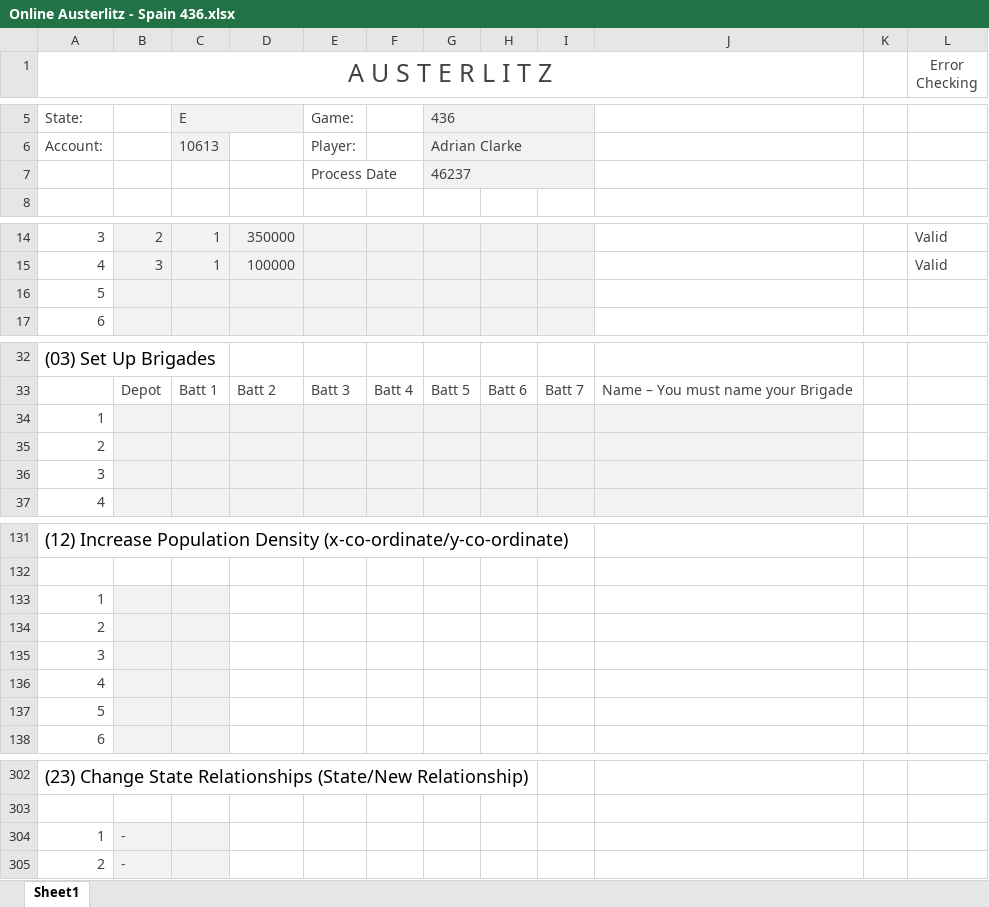
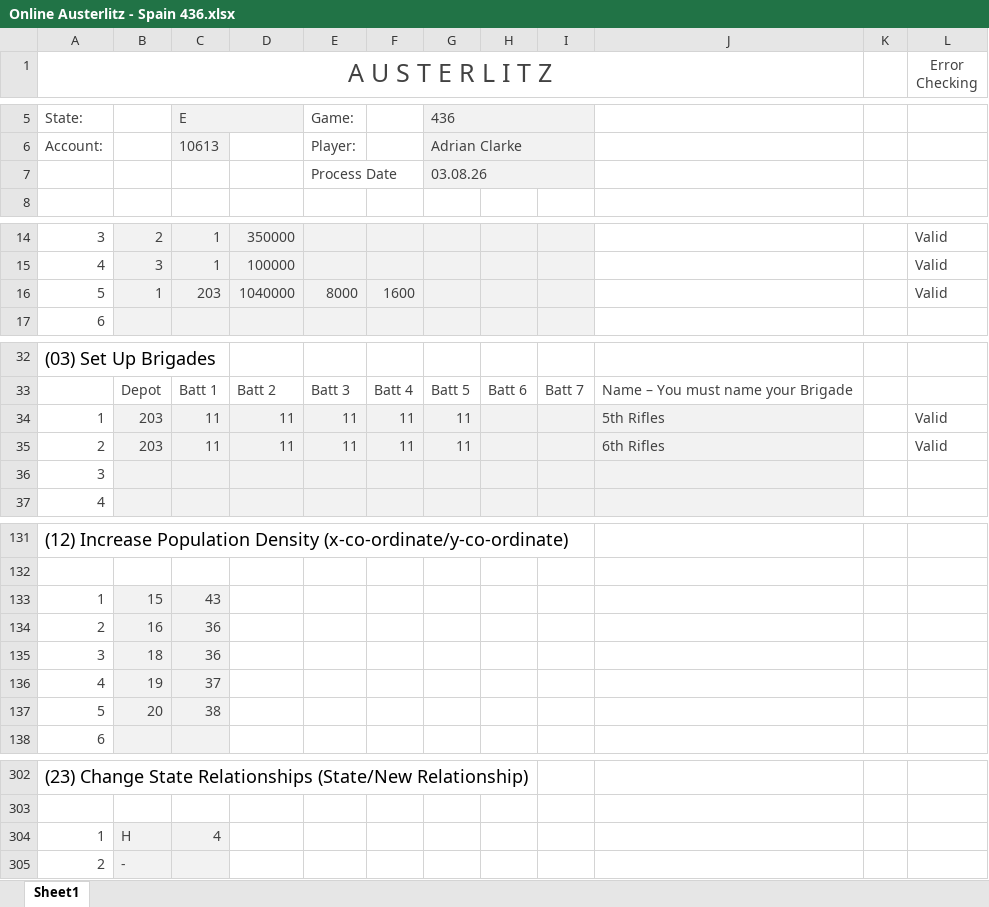
Before and after one commit to jeffyates123/Au, an Excel workbook: Austerlitz/Turns/Online Austerlitz - Spain 436.xlsx, sheet Sheet1, drawn as a sheet; only a part is shown, gaps mark what is left out; values as stored, in another font and other column widths than the file's, no borders; conditional formats not drawn; removed rows and columns are numbered as before the commit, all else as after; the diff names each change by its address in the sheet, - before the commit and + after, or states it on an @@ line.

```diff
--- a/Austerlitz/Turns/Online Austerlitz - Spain 436.xlsx (sheet Sheet1)
+++ b/Austerlitz/Turns/Online Austerlitz - Spain 436.xlsx (sheet Sheet1)
-G7: 46237
+G7: 03.08.26
-row 16: 5
+row 16: 5 | 1 | 203 | 1040000 | 8000 | 1600 |  |  |  |  |  | Valid
-row 34: 1
-row 35: 2
+row 34: 1 | 203 | 11 | 11 | 11 | 11 | 11 |  |  | 5th Rifles |  | Valid
+row 35: 2 | 203 | 11 | 11 | 11 | 11 | 11 |  |  | 6th Rifles |  | Valid
-B133: (empty)
+B133: 15
-C133: (empty)
+C133: 43
-B134: (empty)
+B134: 16
-C134:C135: (empty)
+C134:C135: 36
-B135: (empty)
+B135: 18
-B136: (empty)
+B136: 19
-C136: (empty)
+C136: 37
-B137: (empty)
+B137: 20
-C137: (empty)
+C137: 38
-B304: -
+B304: H
-C304: (empty)
+C304: 4
```
Also changed, not shown: 59 other files.
